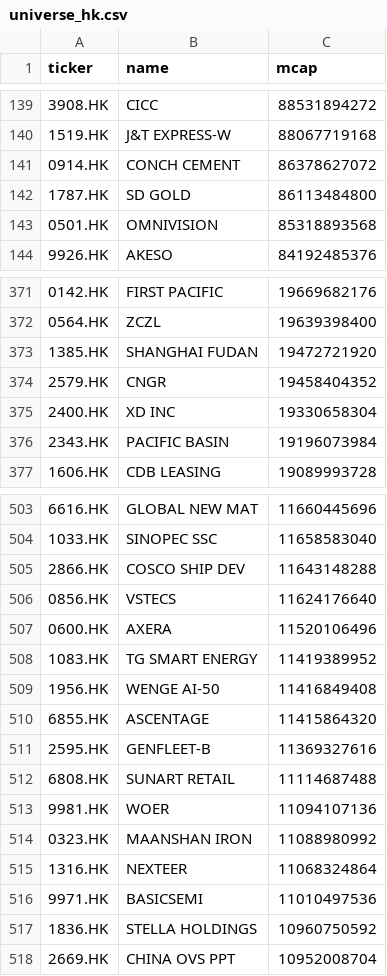
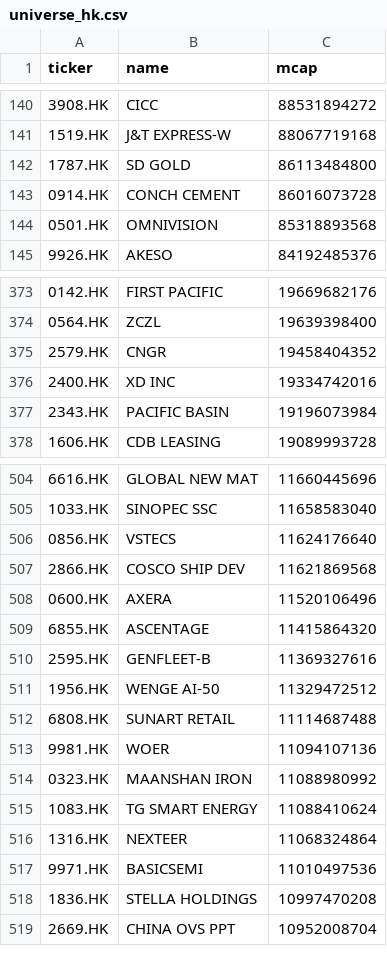
Before and after one commit to wenfeng-tech/quant-screener, a CSV file: data/universe_hk.csv, drawn as a sheet; only a part is shown, gaps mark what is left out; the diff covers the shown part only.

```diff
--- a/data/universe_hk.csv
+++ b/data/universe_hk.csv
@@ -140,4 +141,4 @@ ticker,name,mcap
 1519.HK,J&T EXPRESS-W,88067719168
-0914.HK,CONCH CEMENT,86378627072
 1787.HK,SD GOLD,86113484800
+0914.HK,CONCH CEMENT,86016073728
 0501.HK,OMNIVISION,85318893568
@@ -372,5 +374,4 @@ ticker,name,mcap
 0564.HK,ZCZL,19639398400
-1385.HK,SHANGHAI FUDAN,19472721920
 2579.HK,CNGR,19458404352
-2400.HK,XD INC,19330658304
+2400.HK,XD INC,19334742016
 2343.HK,PACIFIC BASIN,19196073984
@@ -504,9 +505,8 @@ ticker,name,mcap
 1033.HK,SINOPEC SSC,11658583040
-2866.HK,COSCO SHIP DEV,11643148288
 0856.HK,VSTECS,11624176640
+2866.HK,COSCO SHIP DEV,11621869568
 0600.HK,AXERA,11520106496
-1083.HK,TG SMART ENERGY,11419389952
-1956.HK,WENGE AI-50,11416849408
 6855.HK,ASCENTAGE,11415864320
 2595.HK,GENFLEET-B,11369327616
+1956.HK,WENGE AI-50,11329472512
 6808.HK,SUNART RETAIL,11114687488
@@ -514,5 +514,6 @@ ticker,name,mcap
 0323.HK,MAANSHAN IRON,11088980992
+1083.HK,TG SMART ENERGY,11088410624
 1316.HK,NEXTEER,11068324864
 9971.HK,BASICSEMI,11010497536
-1836.HK,STELLA HOLDINGS,10960750592
+1836.HK,STELLA HOLDINGS,10997470208
 2669.HK,CHINA OVS PPT,10952008704
```
Also changed, not shown: 3 added rows, 1 removed row and 8 edited cells elsewhere in this file, data/universe_us.csv, 1 other file.
